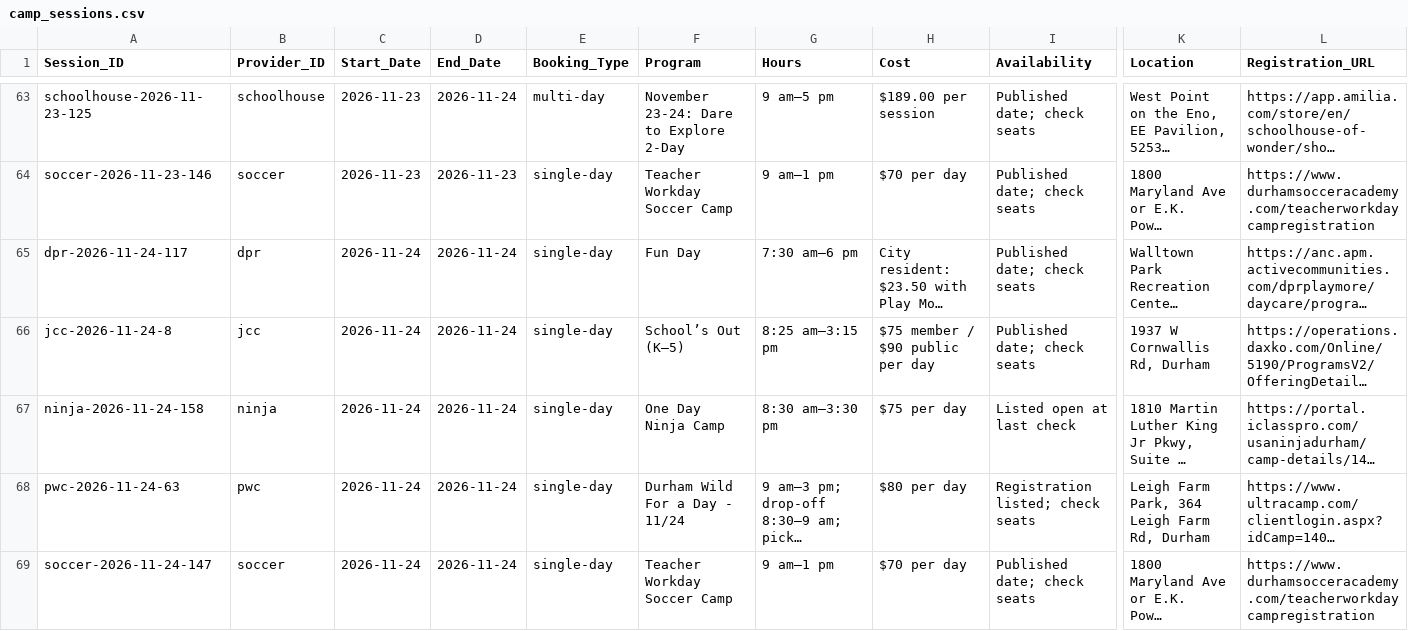
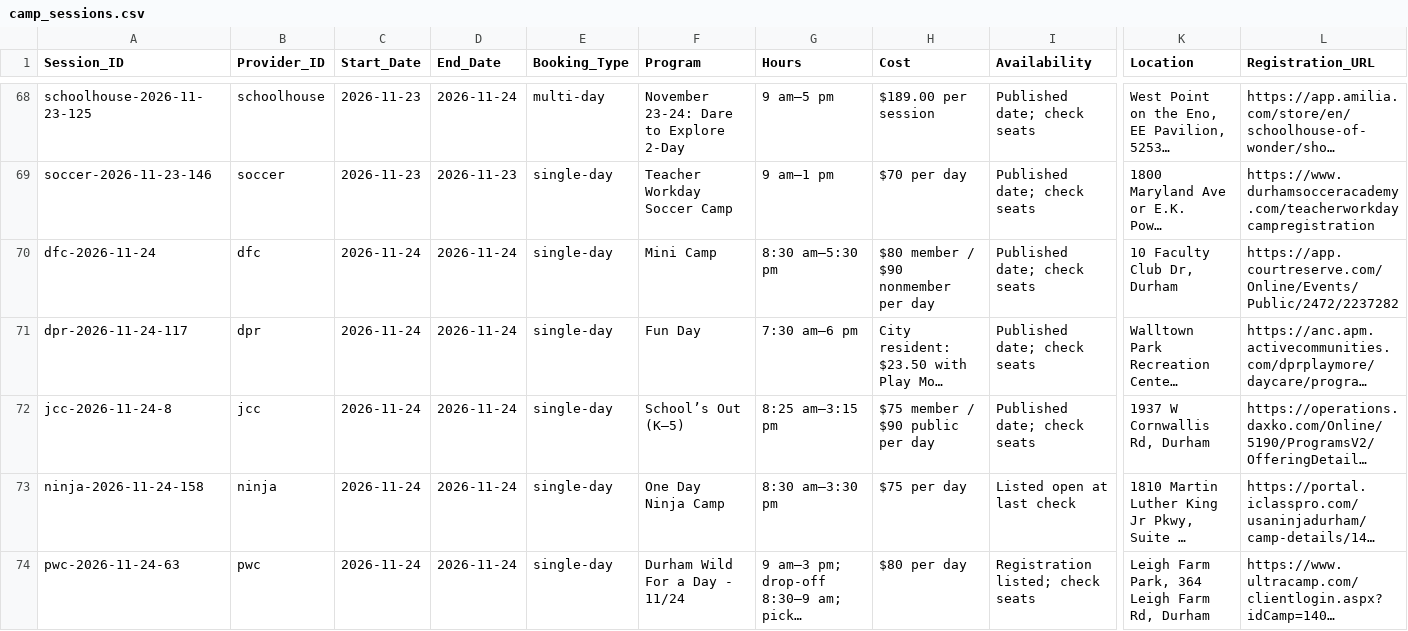
Before and after one commit to school-schedules/school-schedules.github.io, a CSV file: camp_sessions.csv, drawn as a sheet; only a part is shown, gaps mark what is left out; the shorter side is filled out with more unchanged rows; long unchanged cells end in …; rows hold the shown columns only; the diff covers the shown part only; the diff names each change by its address in the sheet, - before the commit and + after, or states it on an @@ line.

Commit message:
Add Duke Faculty Club camps and improve calendar readability

```diff
--- a/camp_sessions.csv
+++ b/camp_sessions.csv
+row 70: dfc-2026-11-24 | dfc | 2026-11-24 | 2026-11-24 | single-day | Mini Camp | 8:30 am–5:30 pm | $80 member / $90 nonmember per day | Published date; check seats | 10 Faculty Club Dr, Durham | https://app.courtreserve.com/Online/Events/Public/2472/2237282
```
Also changed, not shown: 12 added rows elsewhere in this file, camp_providers.csv, 9 other files.
